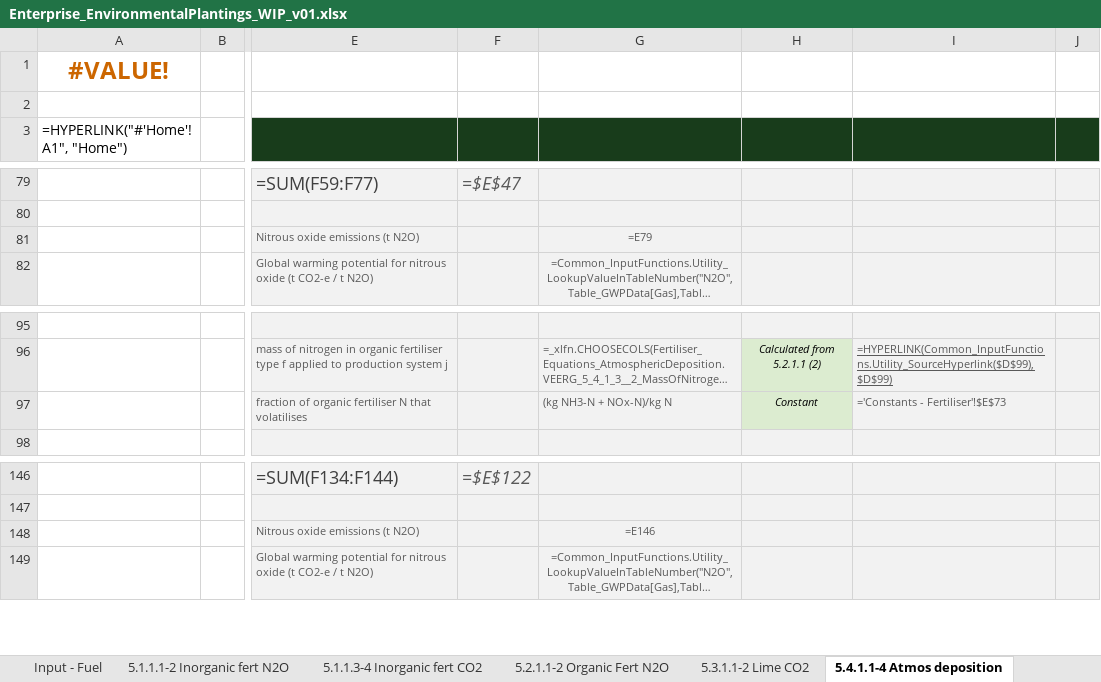
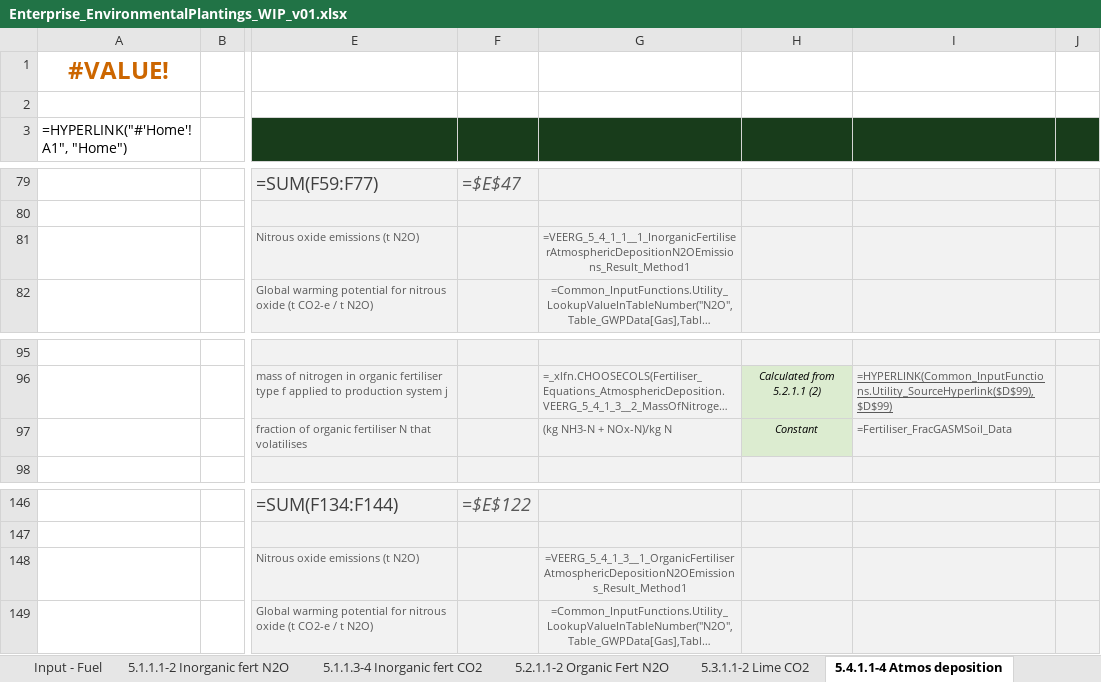
Before and after one commit to mrpaulkotz/GAF-VEERG-Functions, an Excel workbook: Excel/Enterprises/Enterprise_EnvironmentalPlantings_WIP_v01.xlsx, sheet 5.4.1.1-4 Atmos deposition, drawn as a sheet; only a part is shown, gaps mark what is left out; long unchanged cells end in …; values as stored, in another font and other column widths than the file's, no borders; formulas are shown in place of their values; charts and pictures not drawn; the diff names each change by its address in the sheet, - before the commit and + after, or states it on an @@ line.

Commit message:
excel error cleanup

```diff
--- a/Excel/Enterprises/Enterprise_EnvironmentalPlantings_WIP_v01.xlsx (sheet 5.4.1.1-4 Atmos deposition)
+++ b/Excel/Enterprises/Enterprise_EnvironmentalPlantings_WIP_v01.xlsx (sheet 5.4.1.1-4 Atmos deposition)
-G81: =E79
+G81: =VEERG_5_4_1_1__1_InorganicFertiliserAtmosphericDepositionN2OEmissions_Result_Method1
-I97: ='Constants - Fertiliser'!$E$73
+I97: =Fertiliser_FracGASMSoil_Data
-G148: =E146
+G148: =VEERG_5_4_1_3__1_OrganicFertiliserAtmosphericDepositionN2OEmissions_Result_Method1
```
Also changed, not shown: sheet Input - Site, sheet 5.5.1.1-2 Leaching and runoff, sheet 5.2.1.1-2 Organic Fert N2O, sheet 5.1.1.1-2 Inorganic fert N2O, sheet 5.1.1.3-4 Inorganic fert CO2, charts or pictures, Excel/Enterprises/Enterprise_CroppingGrains_Template_WIP_v01.xlsx, Excel/Enterprises/Enterprise_CroppingGrains_WIP_v01.xlsx, 5 other files.
